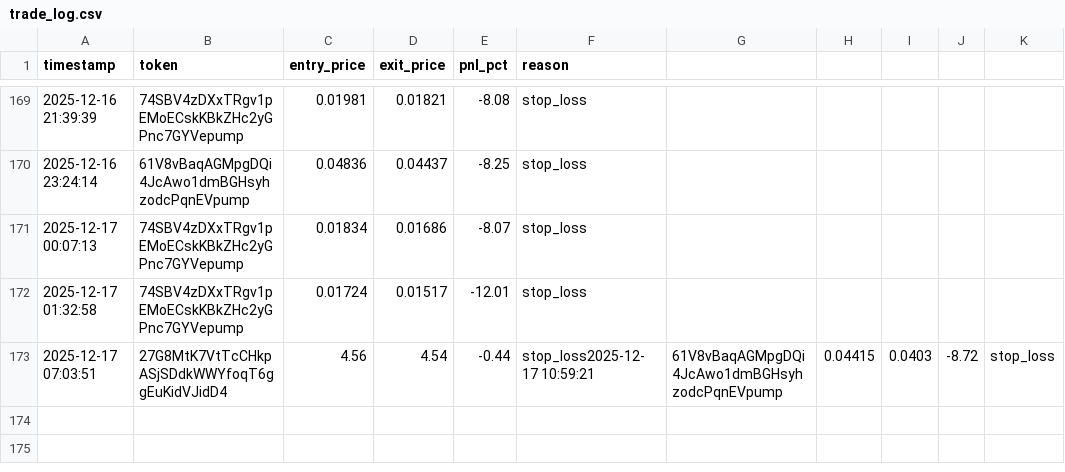
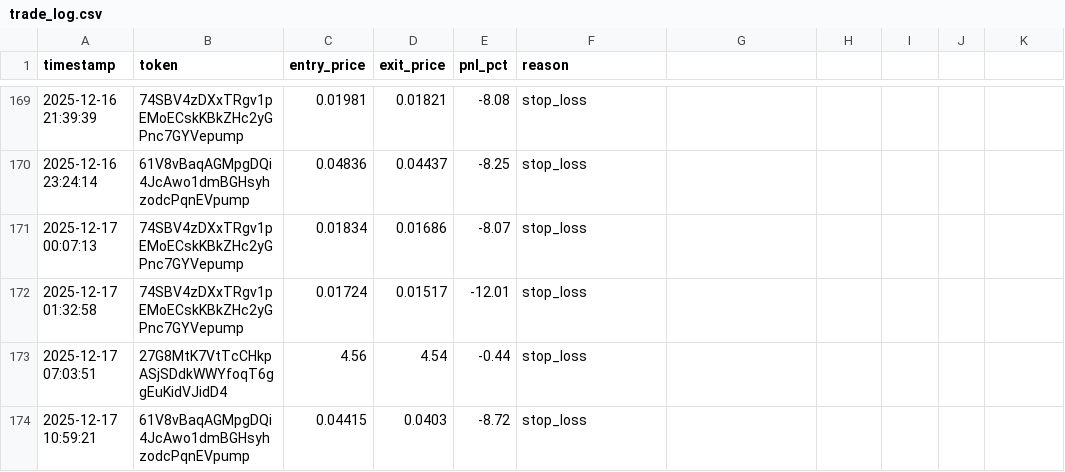
Before and after one commit to mikegianfelice/Hunter, a CSV file: data/trade_log.csv, drawn as a sheet; only a part is shown, gaps mark what is left out.

Commit message:
Update trade log

```diff
--- a/data/trade_log.csv
+++ b/data/trade_log.csv
@@ -172,2 +172,3 @@ timestamp,token,entry_price,exit_price,pnl_pct,reason
 2025-12-17 01:32:58,74SBV4zDXxTRgv1pEMoECskKBkZHc2yGPnc7GYVepump,0.01724,0.01517,-12.01,stop_loss
-2025-12-17 07:03:51,27G8MtK7VtTcCHkpASjSDdkWWYfoqT6ggEuKidVJidD4,4.56,4.54,-0.44,stop_loss2025-12-17 10:59:21,61V8vBaqAGMpgDQi4JcAwo1dmBGHsyhzodcPqnEVpump,0.04415,0.0403,-8.72,stop_loss
+2025-12-17 07:03:51,27G8MtK7VtTcCHkpASjSDdkWWYfoqT6ggEuKidVJidD4,4.56,4.54,-0.44,stop_loss
+2025-12-17 10:59:21,61V8vBaqAGMpgDQi4JcAwo1dmBGHsyhzodcPqnEVpump,0.04415,0.0403,-8.72,stop_loss
```
